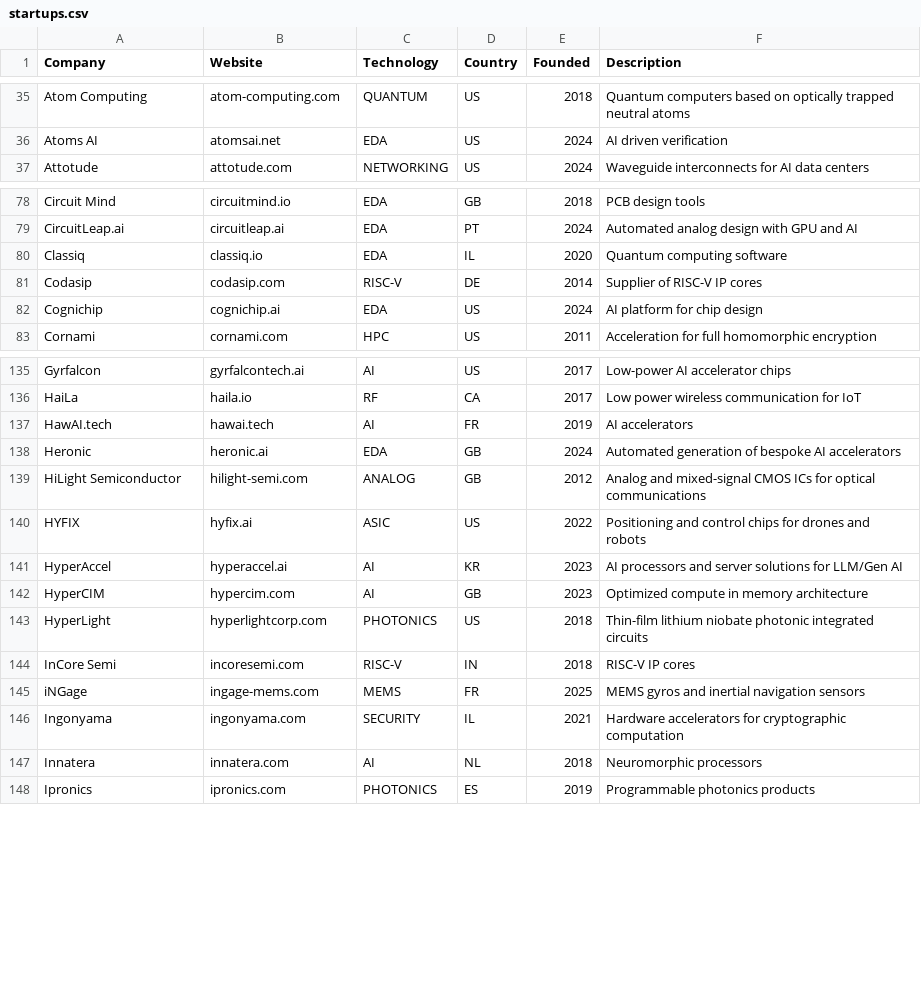
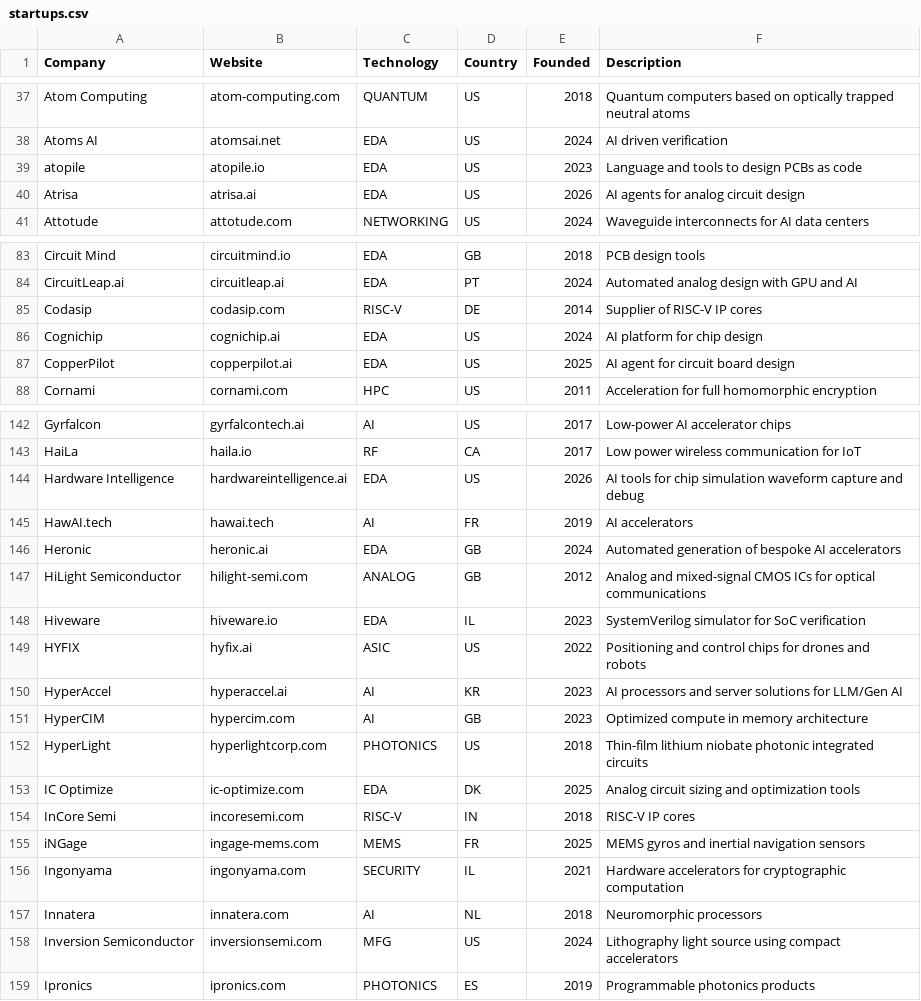
Before and after one commit to aolofsson/awesome-semiconductor-startups, a CSV file: startups.csv, drawn as a sheet; only a part is shown, gaps mark what is left out; the diff covers the shown part only.

Commit message:
Add 19 EDA and chip startups from Y Combinator and EDA funding news; Classiq to Intel
  Added from a Y Combinator directory search and a web search for
  AI/agentic EDA startups (funding roundups, DAC startup lists, YC
  industry pages):

  - Chip EDA: MooresLabAI, Hardware Intelligence, DeepSim, Archgen Labs,
    Atrisa, IC Optimize, Standard Machines, Hiveware, Mach42
  - PCB EDA: Resin Technologies, siliXon, CopperPilot, atopile
  - Chips and manufacturing: Baud, Synapse Semiconductor, Inversion
    Semiconductor, Aerogen Systems, Sygaldry, Discovered Materials

  Founding years and countries are quoted from the company site, its
  YC page, Companies House, the Danish company register or launch
  press. Synapse Semiconductor has no sourced year, so it takes the
  year of its YC batch (Summer 2026); CLAUDE.md now states that
  fallback.

  investors.csv gains Y Combinator for the 13 YC companies, plus the
  investors named in each company's own release or on its own site:
  - Discovered Materials: Lightspeed, Peak XV and three angels
  - Mach42: IP Group, BGF and Foresight Group

  Classiq moves to alumni: Intel signed a definitive agreement to buy
  it in October 2026 for about $1.9B (Intel 10-Q), excluding up to
  $350M of milestone payments.

```diff
--- a/startups.csv
+++ b/startups.csv
@@ -36,2 +38,4 @@ Atom Computing,atom-computing.com,QUANTUM,US,2018,Quantum computers based on opt
 Atoms AI,atomsai.net,EDA,US,2024,AI driven verification
+atopile,atopile.io,EDA,US,2023,Language and tools to design PCBs as code
+Atrisa,atrisa.ai,EDA,US,2026,AI agents for analog circuit design
 Attotude,attotude.com,NETWORKING,US,2024,Waveguide interconnects for AI data centers
@@ -79,5 +84,5 @@ Circuit Mind,circuitmind.io,EDA,GB,2018,PCB design tools
 CircuitLeap.ai,circuitleap.ai,EDA,PT,2024,Automated analog design with GPU and AI
-Classiq,classiq.io,EDA,IL,2020,Quantum computing software
 Codasip,codasip.com,RISC-V,DE,2014,Supplier of RISC-V IP cores
 Cognichip,cognichip.ai,EDA,US,2024,AI platform for chip design
+CopperPilot,copperpilot.ai,EDA,US,2025,AI agent for circuit board design
 Cornami,cornami.com,HPC,US,2011,Acceleration for full homomorphic encryption
@@ -136,2 +143,3 @@ Gyrfalcon,gyrfalcontech.ai,AI,US,2017,Low-power AI accelerator chips
 HaiLa,haila.io,RF,CA,2017,Low power wireless communication for IoT
+Hardware Intelligence,hardwareintelligence.ai,EDA,US,2026,AI tools for chip simulation waveform capture and debug
 HawAI.tech,hawai.tech,AI,FR,2019,AI accelerators
@@ -139,2 +147,3 @@ Heronic,heronic.ai,EDA,GB,2024,Automated generation of bespoke AI accelerators
 HiLight Semiconductor,hilight-semi.com,ANALOG,GB,2012,Analog and mixed-signal CMOS ICs for optical communications
+Hiveware,hiveware.io,EDA,IL,2023,SystemVerilog simulator for SoC verification
 HYFIX,hyfix.ai,ASIC,US,2022,Positioning and control chips for drones and robots
@@ -143,2 +152,3 @@ HyperCIM,hypercim.com,AI,GB,2023,Optimized compute in memory architecture
 HyperLight,hyperlightcorp.com,PHOTONICS,US,2018,Thin-film lithium niobate photonic integrated circuits
+IC Optimize,ic-optimize.com,EDA,DK,2025,Analog circuit sizing and optimization tools
 InCore Semi,incoresemi.com,RISC-V,IN,2018,RISC-V IP cores
@@ -147,2 +157,3 @@ Ingonyama,ingonyama.com,SECURITY,IL,2021,Hardware accelerators for cryptographic
 Innatera,innatera.com,AI,NL,2018,Neuromorphic processors
+Inversion Semiconductor,inversionsemi.com,MFG,US,2024,Lithography light source using compact accelerators
 Ipronics,ipronics.com,PHOTONICS,ES,2019,Programmable photonics products
```
Also changed, not shown: 12 added rows elsewhere in this file, alumni.csv, investors.csv, 2 other files.
